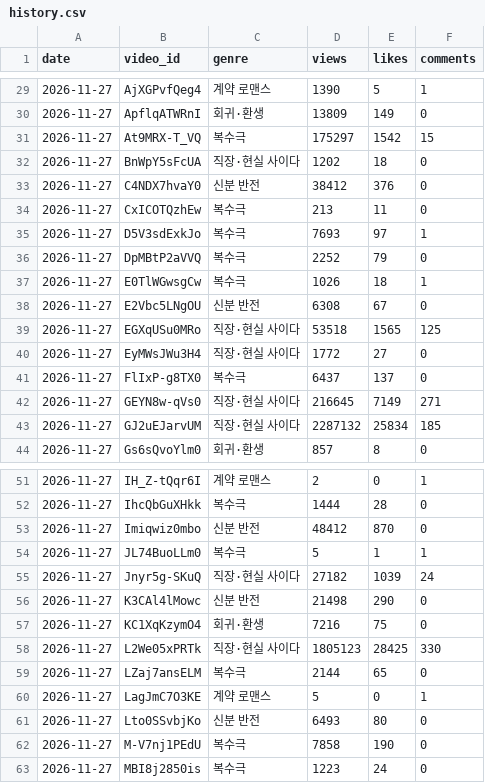
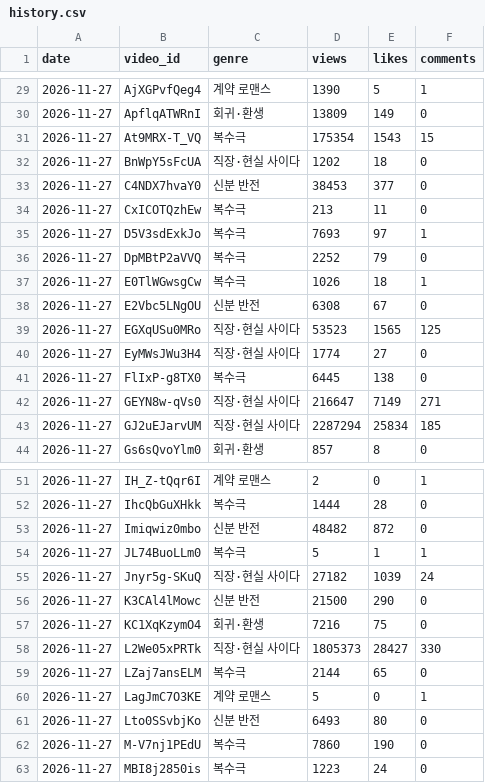
Before and after one commit to happyfamily1984/short-form-report, a CSV file: trends/data/history.csv, drawn as a sheet; only a part is shown, gaps mark what is left out; the diff covers the shown part only.

Commit message:
trends: 2026-11-27 리포트

```diff
--- a/trends/data/history.csv
+++ b/trends/data/history.csv
@@ -30,5 +30,5 @@ date,video_id,genre,views,likes,comments
 2026-11-27,ApflqATWRnI,회귀·환생,13809,149,0
-2026-11-27,At9MRX-T_VQ,복수극,175297,1542,15
+2026-11-27,At9MRX-T_VQ,복수극,175354,1543,15
 2026-11-27,BnWpY5sFcUA,직장·현실 사이다,1202,18,0
-2026-11-27,C4NDX7hvaY0,신분 반전,38412,376,0
+2026-11-27,C4NDX7hvaY0,신분 반전,38453,377,0
 2026-11-27,CxICOTQzhEw,복수극,213,11,0
@@ -38,7 +38,7 @@ date,video_id,genre,views,likes,comments
 2026-11-27,E2Vbc5LNgOU,신분 반전,6308,67,0
-2026-11-27,EGXqUSu0MRo,직장·현실 사이다,53518,1565,125
-2026-11-27,EyMWsJWu3H4,직장·현실 사이다,1772,27,0
-2026-11-27,FlIxP-g8TX0,복수극,6437,137,0
-2026-11-27,GEYN8w-qVs0,직장·현실 사이다,216645,7149,271
-2026-11-27,GJ2uEJarvUM,직장·현실 사이다,2287132,25834,185
+2026-11-27,EGXqUSu0MRo,직장·현실 사이다,53523,1565,125
+2026-11-27,EyMWsJWu3H4,직장·현실 사이다,1774,27,0
+2026-11-27,FlIxP-g8TX0,복수극,6445,138,0
+2026-11-27,GEYN8w-qVs0,직장·현실 사이다,216647,7149,271
+2026-11-27,GJ2uEJarvUM,직장·현실 사이다,2287294,25834,185
 2026-11-27,Gs6sQvoYlm0,회귀·환생,857,8,0
@@ -52,8 +52,8 @@ date,video_id,genre,views,likes,comments
 2026-11-27,IhcQbGuXHkk,복수극,1444,28,0
-2026-11-27,Imiqwiz0mbo,신분 반전,48412,870,0
+2026-11-27,Imiqwiz0mbo,신분 반전,48482,872,0
 2026-11-27,JL74BuoLLm0,복수극,5,1,1
 2026-11-27,Jnyr5g-SKuQ,직장·현실 사이다,27182,1039,24
-2026-11-27,K3CAl4lMowc,신분 반전,21498,290,0
+2026-11-27,K3CAl4lMowc,신분 반전,21500,290,0
 2026-11-27,KC1XqKzymO4,회귀·환생,7216,75,0
-2026-11-27,L2We05xPRTk,직장·현실 사이다,1805123,28425,330
+2026-11-27,L2We05xPRTk,직장·현실 사이다,1805373,28427,330
 2026-11-27,LZaj7ansELM,복수극,2144,65,0
@@ -61,3 +61,3 @@ date,video_id,genre,views,likes,comments
 2026-11-27,Lto0SSvbjKo,신분 반전,6493,80,0
-2026-11-27,M-V7nj1PEdU,복수극,7858,190,0
+2026-11-27,M-V7nj1PEdU,복수극,7860,190,0
 2026-11-27,MBI8j2850is,복수극,1223,24,0
```
Also changed, not shown: 16 edited cells elsewhere in this file, 4 other files.
